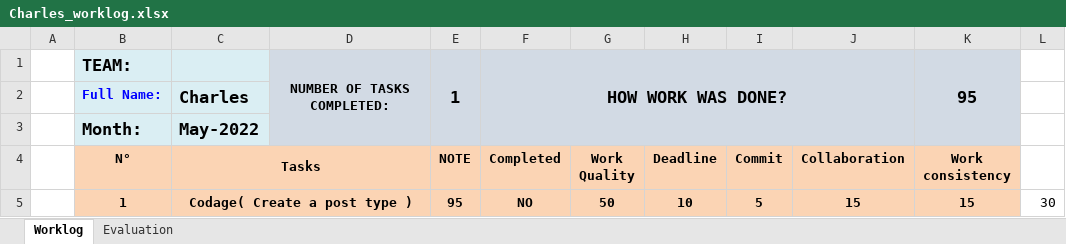
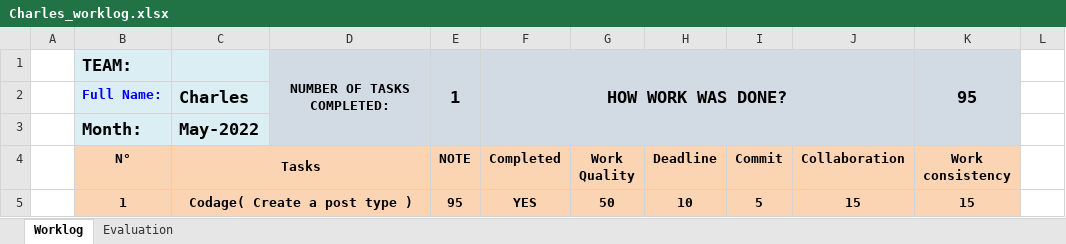
Before and after one commit to Charl12-gb/orion-task-manager_2022, an Excel workbook: includes/worklog_evaluation/May-2022/Charles_worklog.xlsx, sheet Worklog, drawn as a sheet; values as stored, in another font and other column widths than the file's, no borders; the diff names each change by its address in the sheet, - before the commit and + after, or states it on an @@ line.

```diff
--- a/includes/worklog_evaluation/May-2022/Charles_worklog.xlsx (sheet Worklog)
+++ b/includes/worklog_evaluation/May-2022/Charles_worklog.xlsx (sheet Worklog)
-F5 (Completed): NO
+F5 (Completed): YES
-L5: 30
+L5: (empty)
```
Also changed, not shown: includes/worklog_evaluation/5-2022_evaluation_cp.xlsx, includes/worklog_evaluation/May-2022/Test Test_worklog.xlsx, 7 other files.
